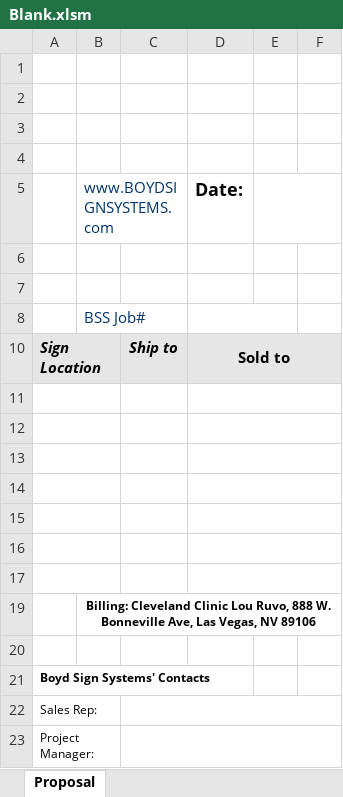
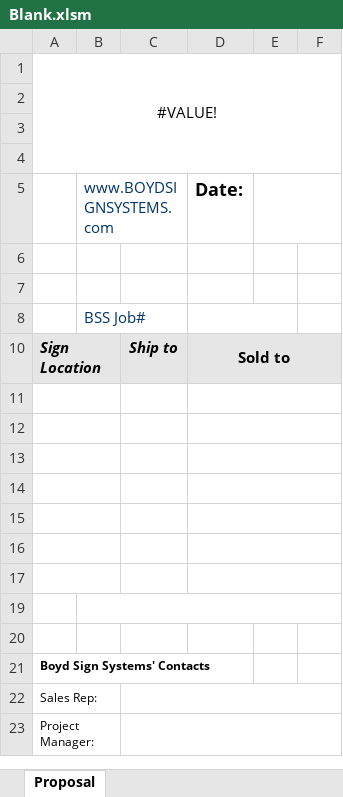
Before and after one commit to ericfinney/fastapi, an Excel workbook: templates/Blank.xlsm, sheet Proposal, drawn as a sheet; only a part is shown; values as stored, in another font and other column widths than the file's, no borders; charts and pictures not drawn; the diff names each change by its address in the sheet, - before the commit and + after, or states it on an @@ line.

```diff
--- a/templates/Blank.xlsm (sheet Proposal)
+++ b/templates/Blank.xlsm (sheet Proposal)
-A1: (empty)
+A1: #VALUE!
+A1:F4 merged
-B19 (www.BOYDSIGNSYSTEMS.com): Billing: Cleveland Clinic Lou Ruvo, 888 W. Bonneville Ave, Las Vegas, NV 89106
+B19 (www.BOYDSIGNSYSTEMS.com): (empty)
```
Also changed, not shown: charts or pictures, 1 other file.
